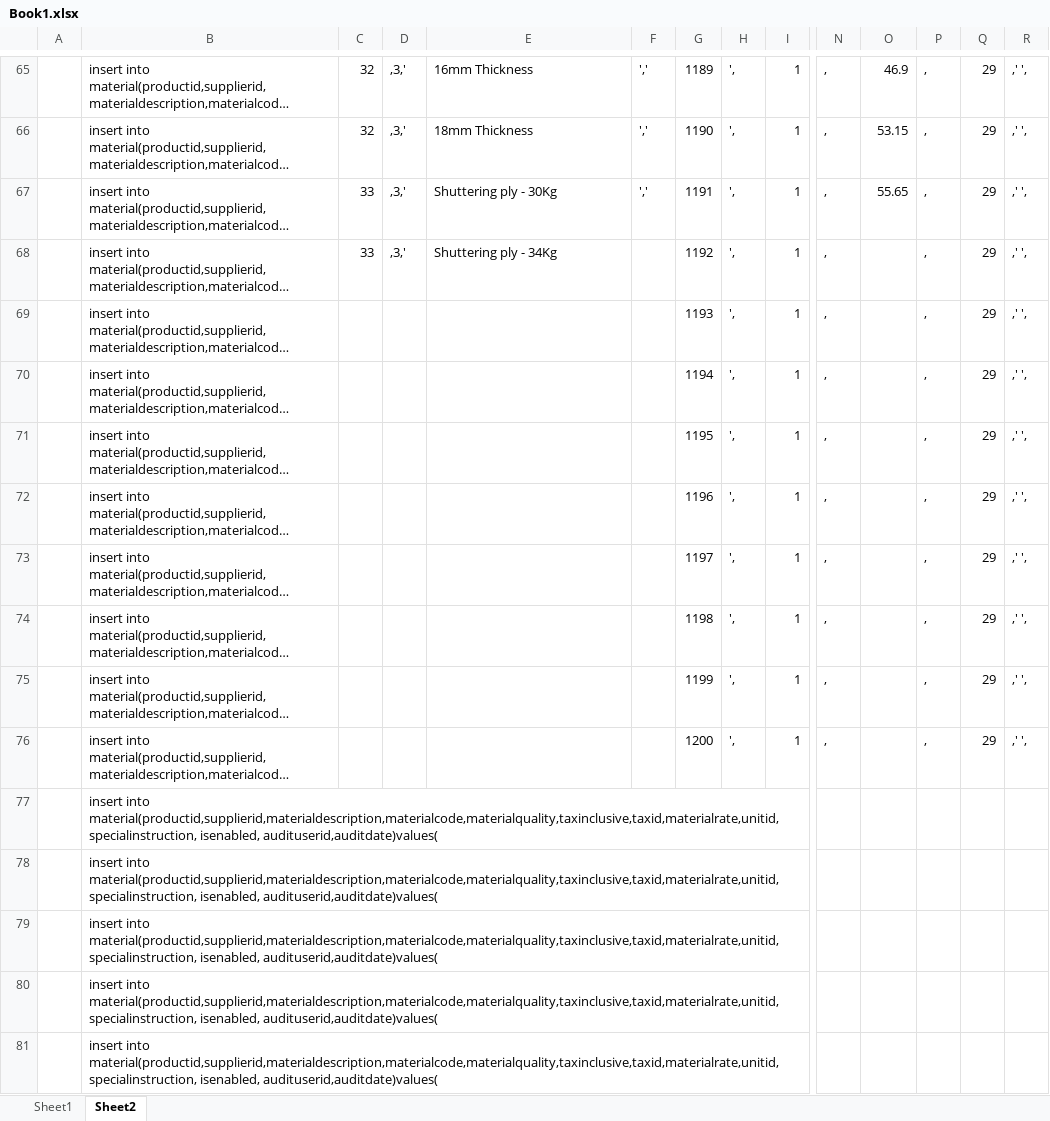
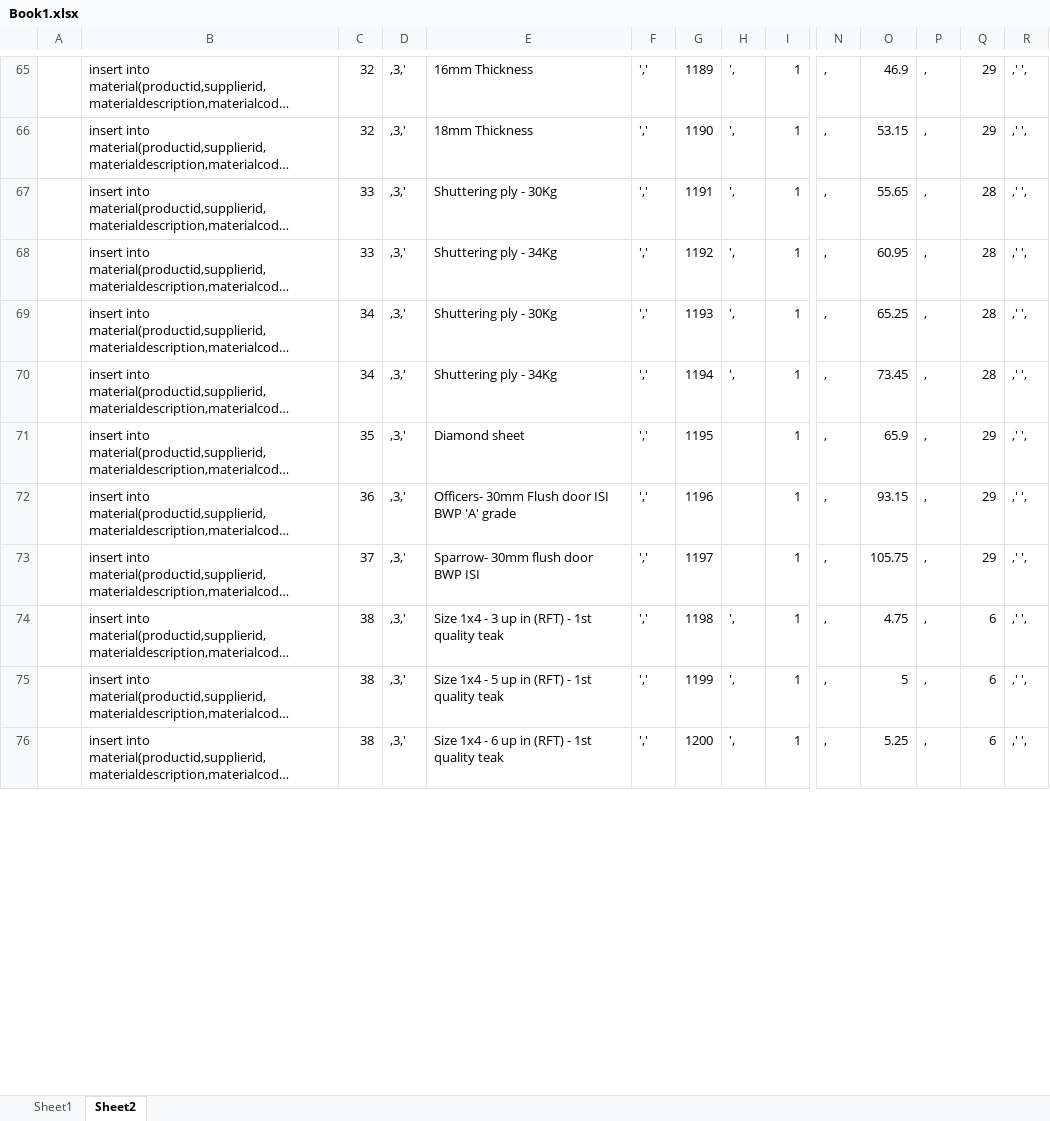
Before and after one commit to samdoss/defaultapp, an Excel workbook: ERP/ERP.CommonLayer/dump/Book1.xlsx, sheet Sheet2, drawn as a sheet; only a part is shown, gaps mark what is left out; long unchanged cells end in …; values as stored, in another font and other column widths than the file's, no borders; removed rows and columns are numbered as before the commit, all else as after; rows hold the shown columns only; the diff covers the shown part only; the diff names each change by its address in the sheet, - before the commit and + after, or states it on an @@ line.

```diff
--- a/ERP/ERP.CommonLayer/dump/Book1.xlsx (sheet Sheet2)
+++ b/ERP/ERP.CommonLayer/dump/Book1.xlsx (sheet Sheet2)
-Q67:Q70: 29
+Q67:Q70: 28
-F68:F76: (empty)
+F68:F76: ','
-O68: (empty)
+O68: 60.95
-C69:C70: (empty)
+C69:C70: 34
-D69:D76: (empty)
+D69:D76: ,3,'
-E69: (empty)
+E69: Shuttering ply - 30Kg
-O69: (empty)
+O69: 65.25
-E70: (empty)
+E70: Shuttering ply - 34Kg
-O70: (empty)
+O70: 73.45
-C71: (empty)
+C71: 35
-E71: (empty)
+E71: Diamond sheet
-H71:H73: ',
+H71:H73: (empty)
-O71: (empty)
+O71: 65.9
-C72: (empty)
+C72: 36
-E72: (empty)
+E72: Officers- 30mm Flush door ISI BWP 'A' grade
-O72: (empty)
+O72: 93.15
-C73: (empty)
+C73: 37
-E73: (empty)
+E73: Sparrow- 30mm flush door BWP ISI
-O73: (empty)
+O73: 105.75
-C74:C76: (empty)
+C74:C76: 38
-E74: (empty)
+E74: Size 1x4 - 3 up in (RFT) - 1st quality teak
-O74: (empty)
+O74: 4.75
-Q74:Q76: 29
+Q74:Q76: 6
-E75: (empty)
+E75: Size 1x4 - 5 up in (RFT) - 1st quality teak
-O75: (empty)
+O75: 5
-E76: (empty)
+E76: Size 1x4 - 6 up in (RFT) - 1st quality teak
-O76: (empty)
+O76: 5.25
-row 77:  | insert into material(productid,supplierid,materialdescription,materialcode,materialquality,taxinclusive,taxid,materialrate,unitid,specialinstruction, isenabled, audituserid,auditdate)values(
-row 78:  | insert into material(productid,supplierid,materialdescription,materialcode,materialquality,taxinclusive,taxid,materialrate,unitid,specialinstruction, isenabled, audituserid,auditdate)values(
-row 79:  | insert into material(productid,supplierid,materialdescription,materialcode,materialquality,taxinclusive,taxid,materialrate,unitid,specialinstruction, isenabled, audituserid,auditdate)values(
-row 80:  | insert into material(productid,supplierid,materialdescription,materialcode,materialquality,taxinclusive,taxid,materialrate,unitid,specialinstruction, isenabled, audituserid,auditdate)values(
-row 81:  | insert into material(productid,supplierid,materialdescription,materialcode,materialquality,taxinclusive,taxid,materialrate,unitid,specialinstruction, isenabled, audituserid,auditdate)values(
```
Also changed, not shown: 40 added rows and 14 removed rows elsewhere in this sheet, ERP/ERP.CommonLayer/dump/century.xlsx, 16 other files.
